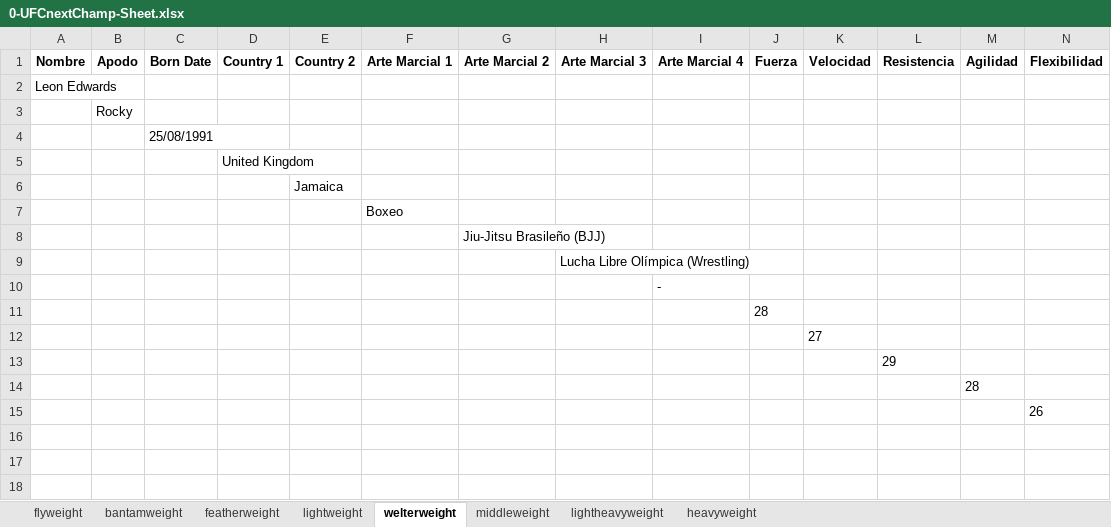
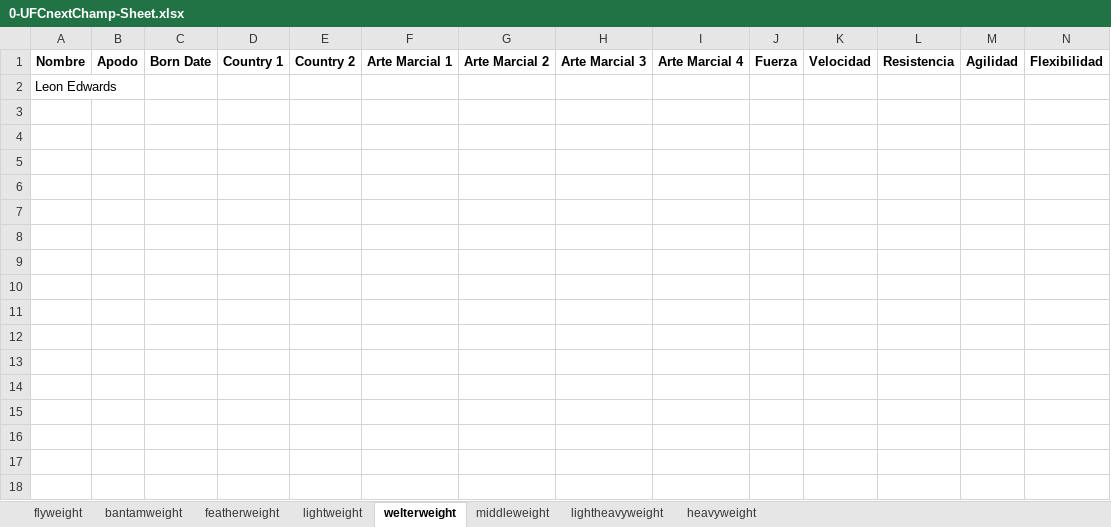
Before and after one commit to kodebidean/UFC-NextChampApp, an Excel workbook: 0-UFCnextChamp-Sheet.xlsx, sheet welterweight, drawn as a sheet; only a part is shown; values as stored, in another font and other column widths than the file's, no borders; rows hold the shown columns only; the diff names each change by its address in the sheet, - before the commit and + after, or states it on an @@ line.

```diff
--- a/0-UFCnextChamp-Sheet.xlsx (sheet welterweight)
+++ b/0-UFCnextChamp-Sheet.xlsx (sheet welterweight)
-row 3:  | Rocky
-row 4:  |  | 25/08/1991
-row 5:  |  |  | United Kingdom
-row 6:  |  |  |  | Jamaica
-row 7:  |  |  |  |  | Boxeo
-row 8:  |  |  |  |  |  | Jiu-Jitsu Brasileño (BJJ)
-row 9:  |  |  |  |  |  |  | Lucha Libre Olímpica (Wrestling)
-row 10:  |  |  |  |  |  |  |  | -
-row 11:  |  |  |  |  |  |  |  |  | 28
-row 12:  |  |  |  |  |  |  |  |  |  | 27
-row 13:  |  |  |  |  |  |  |  |  |  |  | 29
-row 14:  |  |  |  |  |  |  |  |  |  |  |  | 28
-row 15:  |  |  |  |  |  |  |  |  |  |  |  |  | 26
-row 16: (empty)
-row 17: (empty)
-row 18: (empty)
```
Also changed, not shown: sheet heavyweight, sheet lightheavyweight, sheet lightweight, sheet middleweight, sheet bantamweight, sheet featherweight, 1 more sheet, 2 other files.
